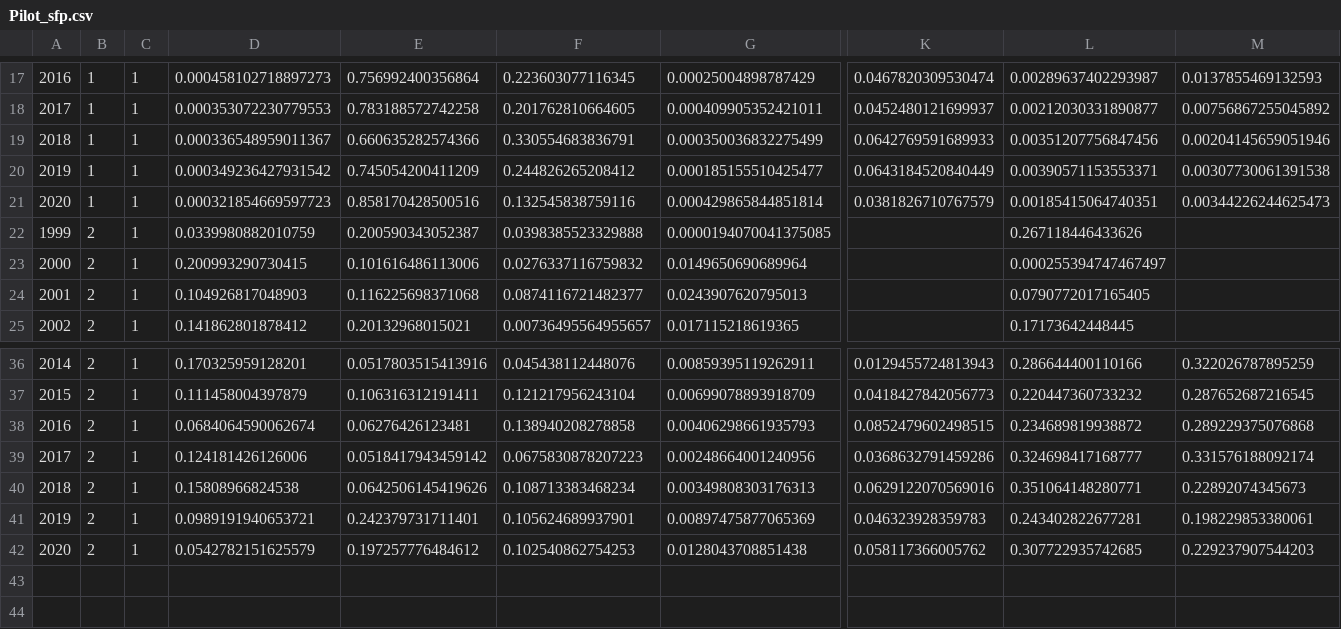
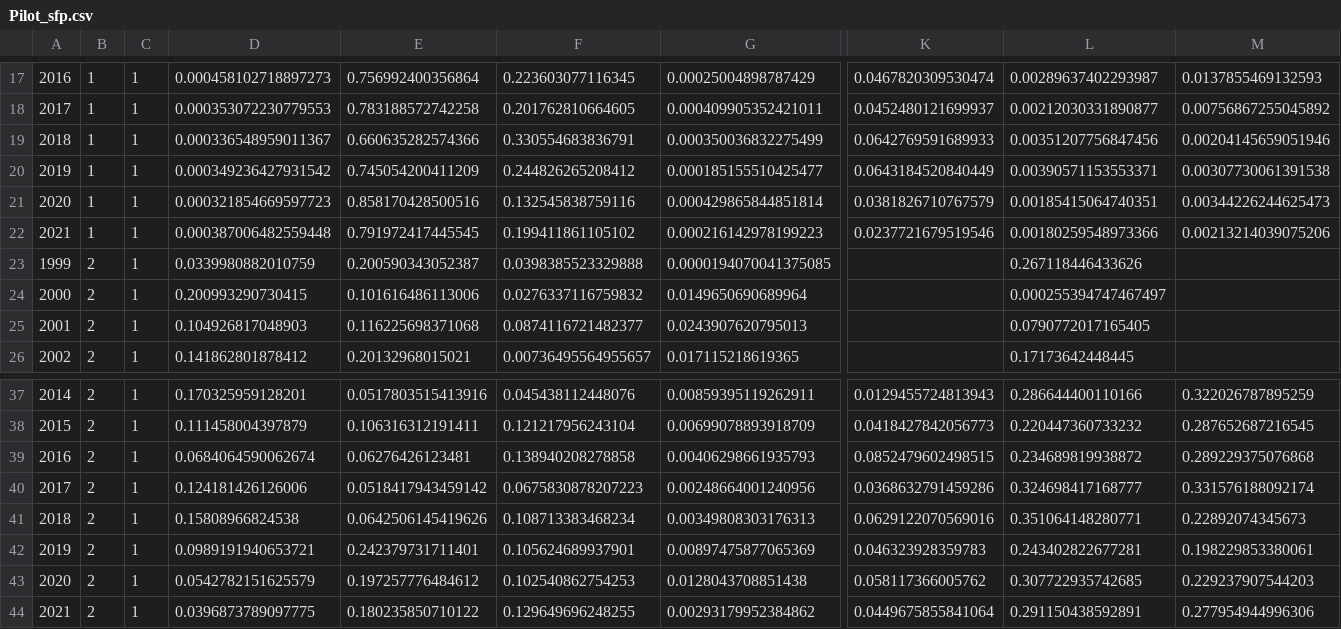
Before and after one commit to hhamazaki/Yukon_Fall_Chum_MSA, a CSV file: data/Summary_data/Pilot_sfp.csv, drawn as a sheet; only a part is shown, gaps mark what is left out; rows hold the shown columns only; the diff names each change by its address in the sheet, - before the commit and + after, or states it on an @@ line.

```diff
--- a/data/Summary_data/Pilot_sfp.csv
+++ b/data/Summary_data/Pilot_sfp.csv
+row 22: 2021 | 1 | 1 | 0.000387006482559448 | 0.791972417445545 | 0.199411861105102 | 0.000216142978199223 | 0.0237721679519546 | 0.00180259548973366 | 0.00213214039075206
+row 44: 2021 | 2 | 1 | 0.0396873789097775 | 0.180235850710122 | 0.129649696248255 | 0.00293179952384862 | 0.0449675855841064 | 0.291150438592891 | 0.277954944996306
```
Also changed, not shown: data/MSA_data/MSA_Strata.csv, data/MSA_data/MSA_prop.csv, 7 other files.
